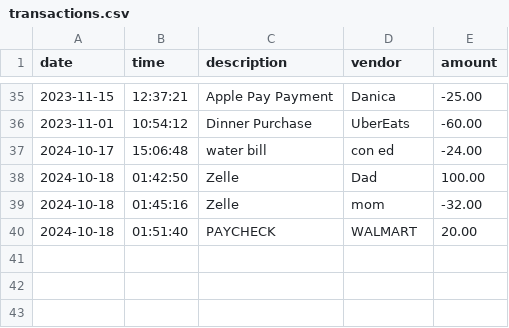
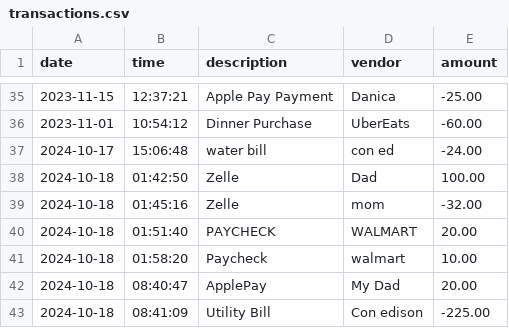
Before and after one commit to YearUpMuvaaGhoul/AccountingLedgerApp, a CSV file: AccountingLedgerApp/src/main/resources/transactions.csv, drawn as a sheet; only a part is shown, gaps mark what is left out; the diff names each change by its address in the sheet, - before the commit and + after, or states it on an @@ line.

```diff
--- a/AccountingLedgerApp/src/main/resources/transactions.csv
+++ b/AccountingLedgerApp/src/main/resources/transactions.csv
+row 41: 2024-10-18 | 01:58:20 | Paycheck | walmart | 10.00
+row 42: 2024-10-18 | 08:40:47 | ApplePay | My Dad | 20.00
+row 43: 2024-10-18 | 08:41:09 | Utility Bill | Con edison | -225.00
```
Also changed, not shown: 5 other files.
